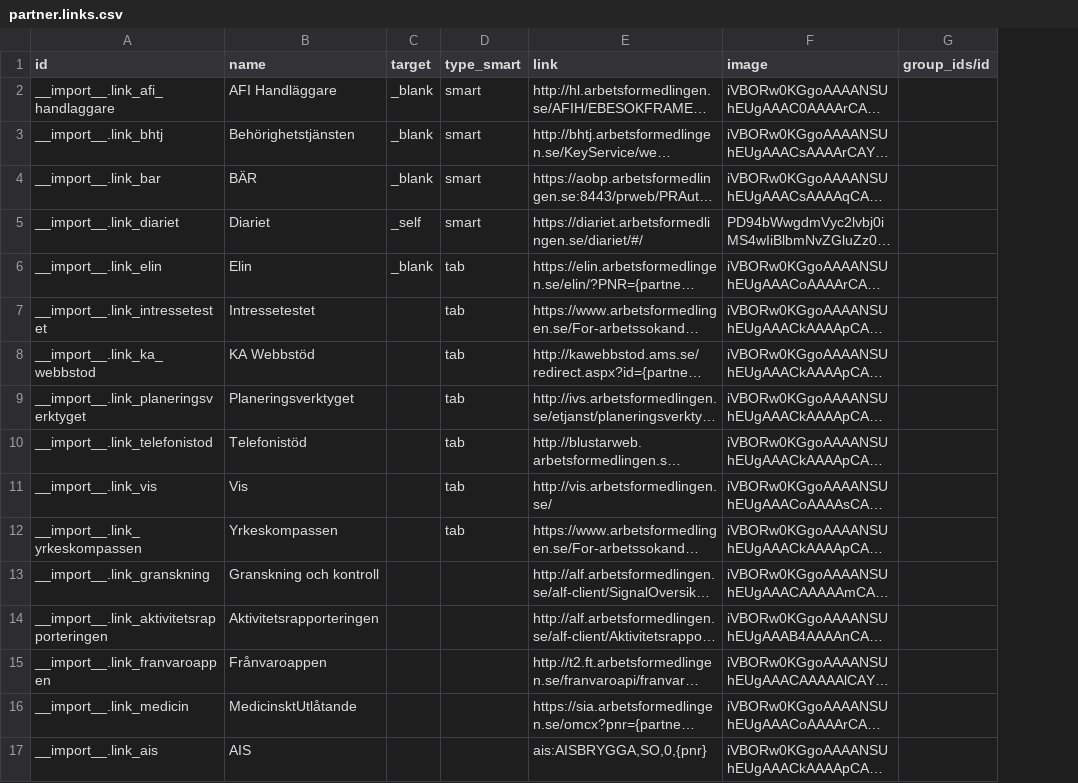
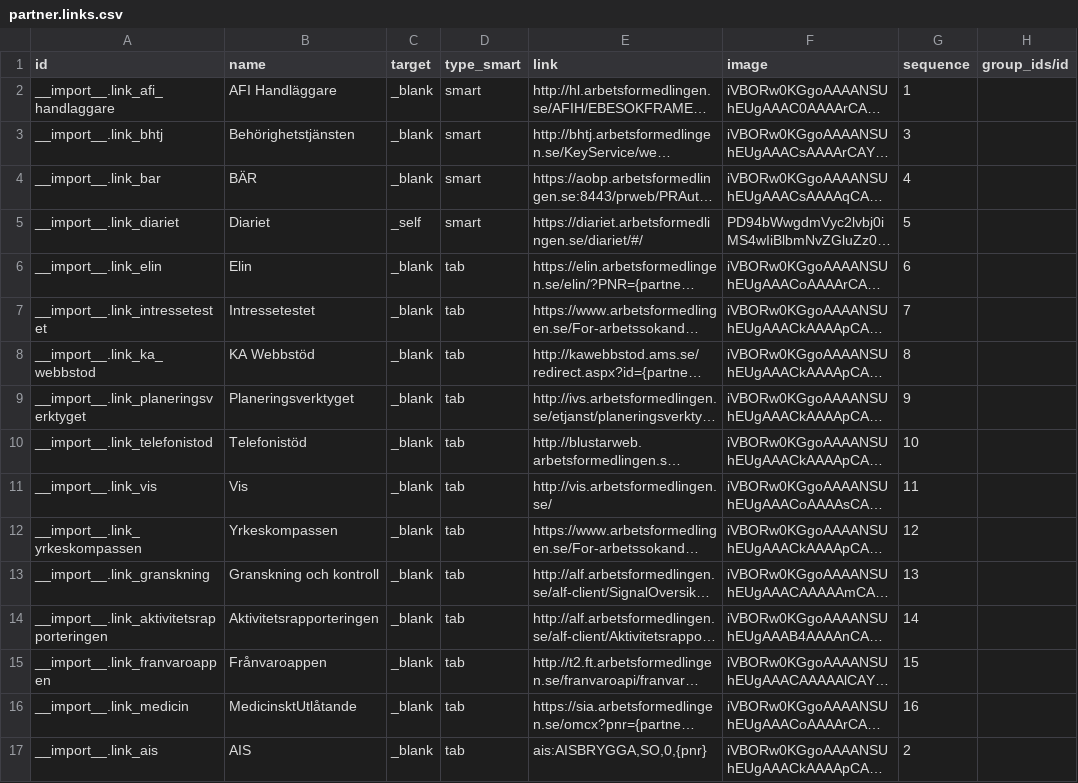
Before and after one commit to vertelab/odoo-af, a CSV file: contact_links/data/partner.links.csv, drawn as a sheet; long unchanged cells end in …; the diff names each change by its address in the sheet, - before the commit and + after, or states it on an @@ line.

Commit message:
contact_links AFC-2229: Added sort order for links.

```diff
--- a/contact_links/data/partner.links.csv
+++ b/contact_links/data/partner.links.csv
+column G (sequence), rows 2-17: 1 | 3 | 4 | 5 | 6 | 7 | 8 | 9 | 10 | 11 | 12 | 13 | 14 | 15 | 16 | 2
-C7:C17 (target): (empty)
+C7:C17 (target): _blank
-D13:D17 (type_smart): (empty)
+D13:D17 (type_smart): tab
```
Also changed, not shown: 2 other files.
